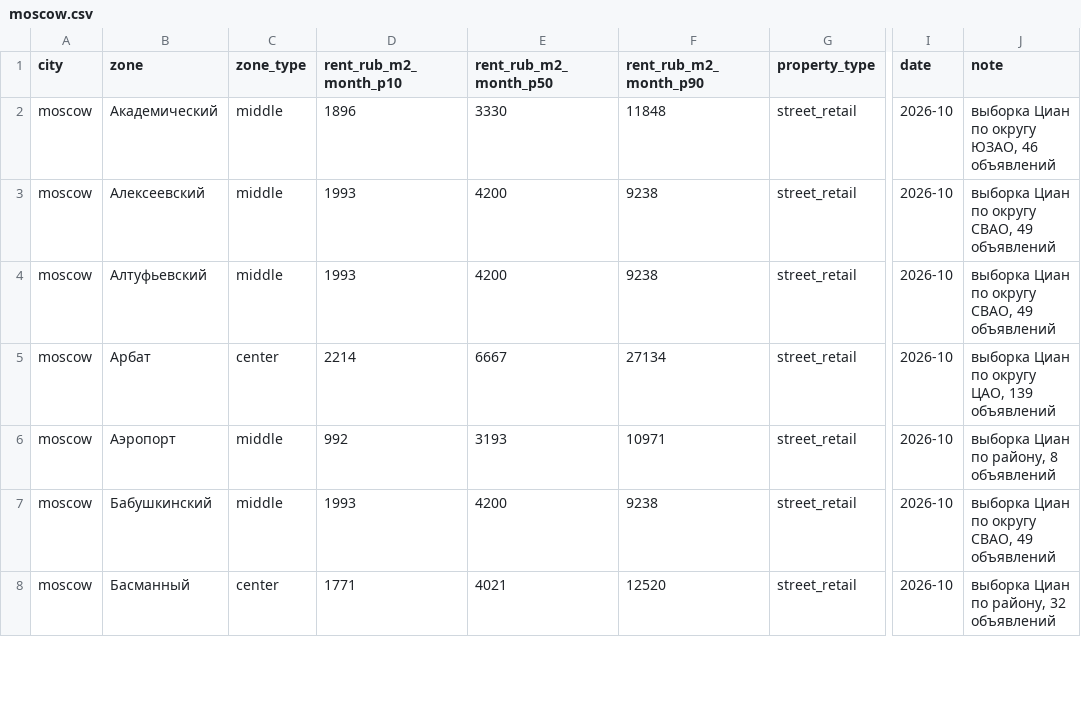
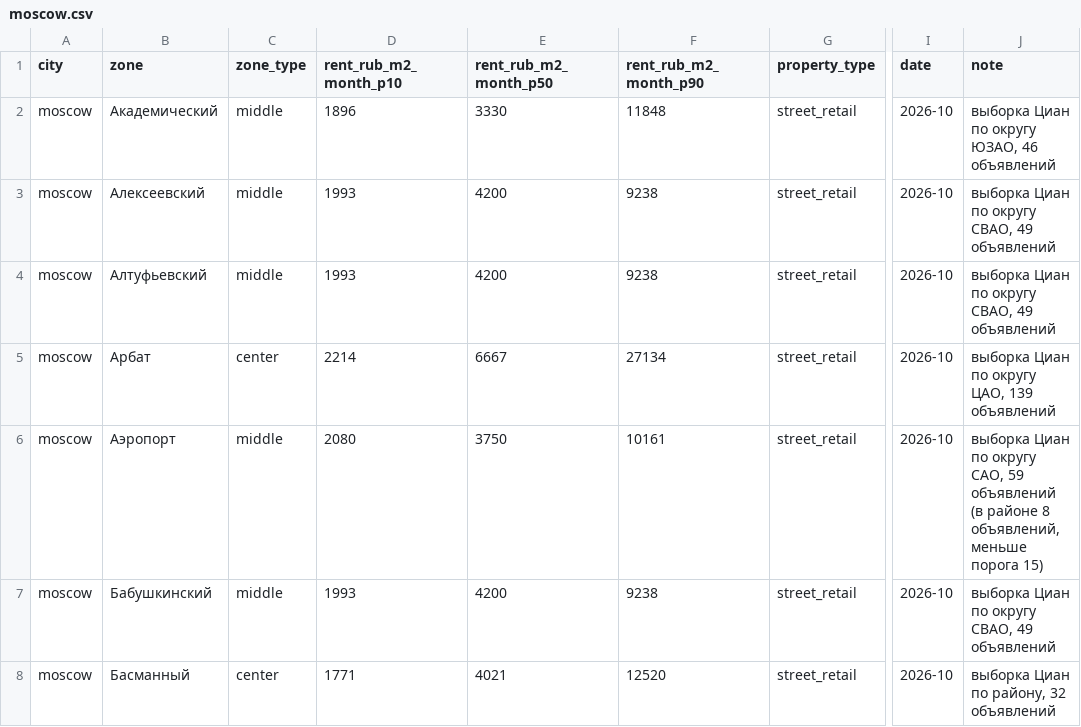
Before and after one commit to TheDucklet/SimplyLovely_hack, a CSV file: research/rent/moscow.csv, drawn as a sheet; only a part is shown, gaps mark what is left out; the diff covers the shown part only; the diff names each change by its address in the sheet, - before the commit and + after, or states it on an @@ line.

Commit message:
Apply S1-I3 rent reconciliation and city pickup payouts
Add Ivan's rent reconciliation, city-specific payout per order for the pickup point, and use own district rent only with fifteen or more listings.

```diff
--- a/research/rent/moscow.csv
+++ b/research/rent/moscow.csv
-D6 (rent_rub_m2_month_p10): 992
+D6 (rent_rub_m2_month_p10): 2080
-E6 (rent_rub_m2_month_p50): 3193
+E6 (rent_rub_m2_month_p50): 3750
-F6 (rent_rub_m2_month_p90): 10971
+F6 (rent_rub_m2_month_p90): 10161
-J6 (note): …Циан по району, 8 объявлений
+J6 (note): …Циан по округу САО, 59 объявлений (в районе 8 объявлений, меньше порога 15)
```
Also changed, not shown: 20 edited cells elsewhere in this file, 4 other files.
